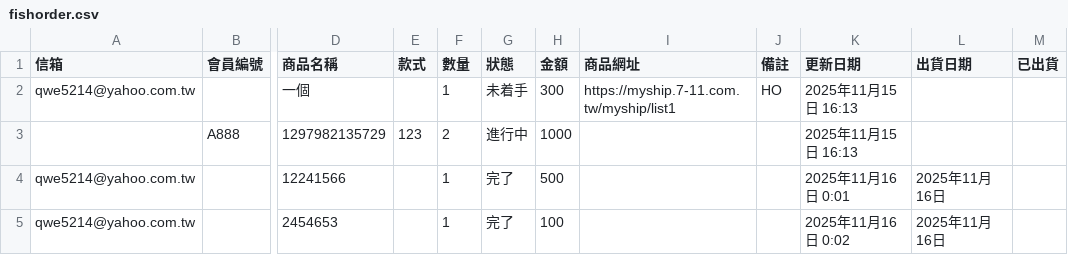
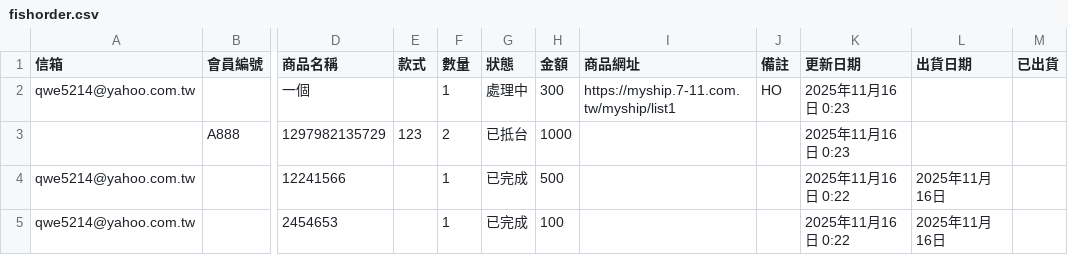
Before and after one commit to ri4re/fishordertest, a CSV file: fishorder.csv, drawn as a sheet; only a part is shown, gaps mark what is left out; the diff names each change by its address in the sheet, - before the commit and + after, or states it on an @@ line.

Commit message:
Add files via upload

```diff
--- a/fishorder.csv
+++ b/fishorder.csv
-G2 (狀態): 未着手
+G2 (狀態): 處理中
-K2:K3 (更新日期): 2025年11月15日 16:13
+K2:K3 (更新日期): 2025年11月16日 0:23
-G3 (狀態): 進行中
+G3 (狀態): 已抵台
-G4:G5 (狀態): 完了
+G4:G5 (狀態): 已完成
-K4 (更新日期): 2025年11月16日 0:01
+K4 (更新日期): 2025年11月16日 0:22
-K5 (更新日期): 2025年11月16日 0:02
+K5 (更新日期): 2025年11月16日 0:22
```
